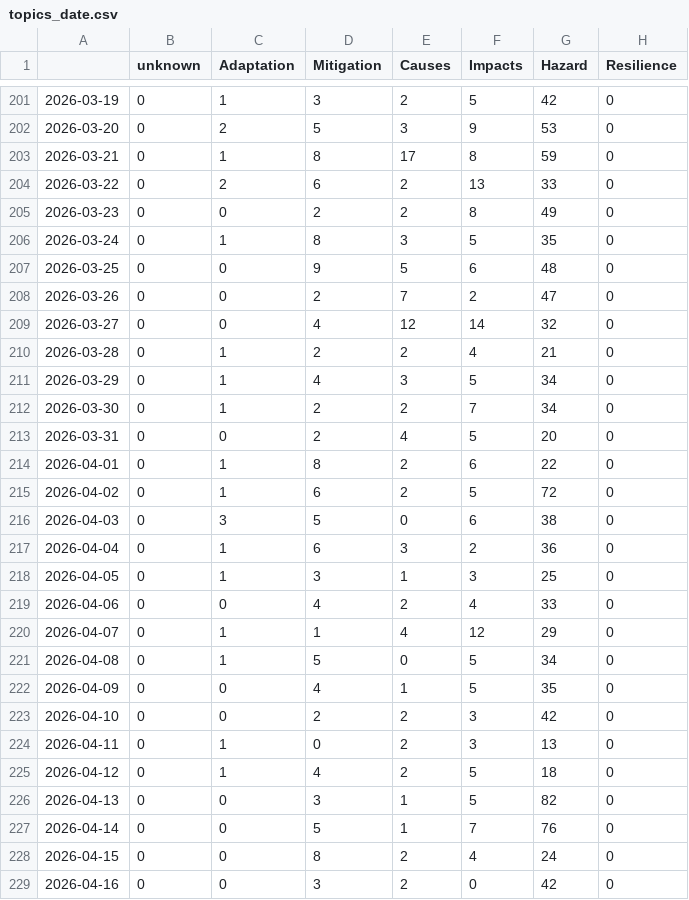
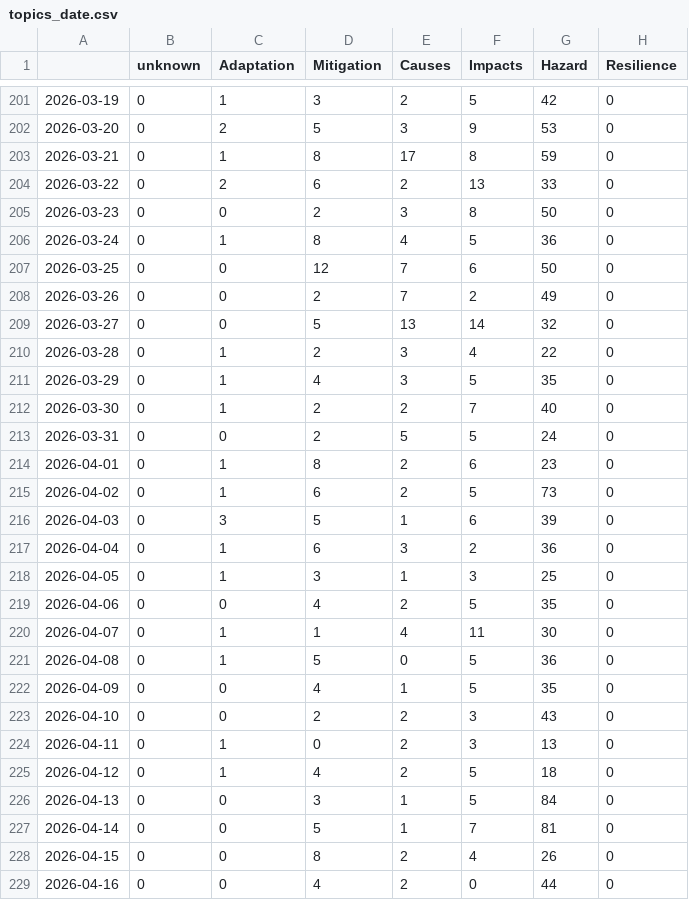
Before and after one commit to ms2329-news/collectionIsComing, a CSV file: csv/topics_date.csv, drawn as a sheet; only a part is shown, gaps mark what is left out; the diff covers the shown part only.

```diff
--- a/csv/topics_date.csv
+++ b/csv/topics_date.csv
@@ -204,26 +204,26 @@
 2026-03-22,0,2,6,2,13,33,0
-2026-03-23,0,0,2,2,8,49,0
-2026-03-24,0,1,8,3,5,35,0
-2026-03-25,0,0,9,5,6,48,0
-2026-03-26,0,0,2,7,2,47,0
-2026-03-27,0,0,4,12,14,32,0
-2026-03-28,0,1,2,2,4,21,0
-2026-03-29,0,1,4,3,5,34,0
-2026-03-30,0,1,2,2,7,34,0
-2026-03-31,0,0,2,4,5,20,0
-2026-04-01,0,1,8,2,6,22,0
-2026-04-02,0,1,6,2,5,72,0
-2026-04-03,0,3,5,0,6,38,0
+2026-03-23,0,0,2,3,8,50,0
+2026-03-24,0,1,8,4,5,36,0
+2026-03-25,0,0,12,7,6,50,0
+2026-03-26,0,0,2,7,2,49,0
+2026-03-27,0,0,5,13,14,32,0
+2026-03-28,0,1,2,3,4,22,0
+2026-03-29,0,1,4,3,5,35,0
+2026-03-30,0,1,2,2,7,40,0
+2026-03-31,0,0,2,5,5,24,0
+2026-04-01,0,1,8,2,6,23,0
+2026-04-02,0,1,6,2,5,73,0
+2026-04-03,0,3,5,1,6,39,0
 2026-04-04,0,1,6,3,2,36,0
 2026-04-05,0,1,3,1,3,25,0
-2026-04-06,0,0,4,2,4,33,0
-2026-04-07,0,1,1,4,12,29,0
-2026-04-08,0,1,5,0,5,34,0
+2026-04-06,0,0,4,2,5,35,0
+2026-04-07,0,1,1,4,11,30,0
+2026-04-08,0,1,5,0,5,36,0
 2026-04-09,0,0,4,1,5,35,0
-2026-04-10,0,0,2,2,3,42,0
+2026-04-10,0,0,2,2,3,43,0
 2026-04-11,0,1,0,2,3,13,0
 2026-04-12,0,1,4,2,5,18,0
-2026-04-13,0,0,3,1,5,82,0
-2026-04-14,0,0,5,1,7,76,0
-2026-04-15,0,0,8,2,4,24,0
-2026-04-16,0,0,3,2,0,42,0
+2026-04-13,0,0,3,1,5,84,0
+2026-04-14,0,0,5,1,7,81,0
+2026-04-15,0,0,8,2,4,26,0
+2026-04-16,0,0,4,2,0,44,0
```
Also changed, not shown: 1 added row and 11 edited cells elsewhere in this file, 5 other files.
